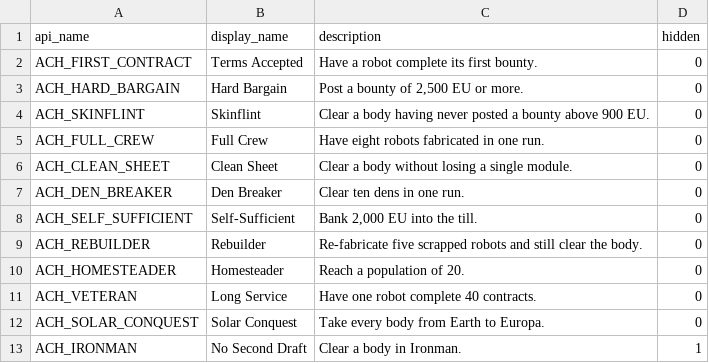
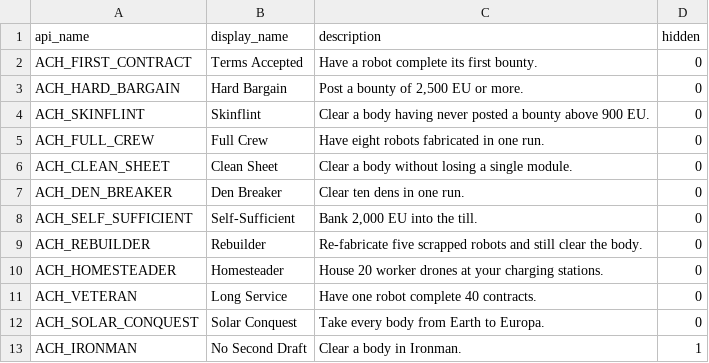
Before and after one commit to ajesbenshade/solar-majesty, a CSV file: Tools/steam/achievements.csv, drawn as a sheet.

```diff
--- a/Tools/steam/achievements.csv
+++ b/Tools/steam/achievements.csv
@@ -9,3 +9,3 @@ ACH_SELF_SUFFICIENT,"Self-Sufficient","Bank 2,000 EU into the till.",0
 ACH_REBUILDER,"Rebuilder","Re-fabricate five scrapped robots and still clear the body.",0
-ACH_HOMESTEADER,"Homesteader","Reach a population of 20.",0
+ACH_HOMESTEADER,"Homesteader","House 20 worker drones at your charging stations.",0
 ACH_VETERAN,"Long Service","Have one robot complete 40 contracts.",0
```
Also changed, not shown: 15 other files.
